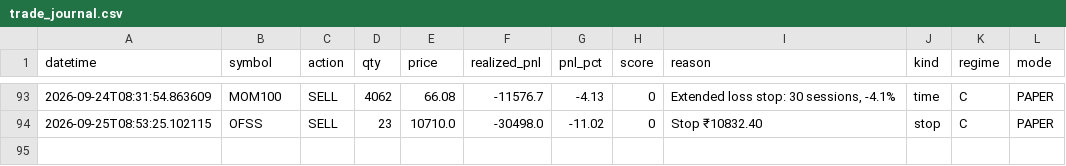
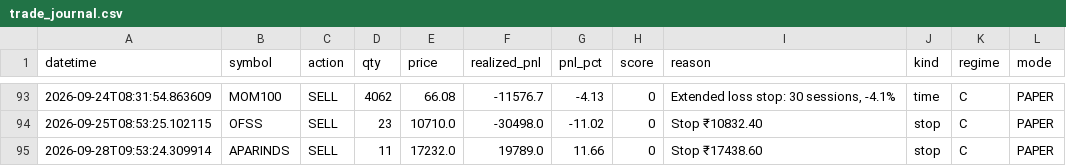
Before and after one commit to Pilluster/Paper-Trading, a CSV file: reports/trade_journal.csv, drawn as a sheet; only a part is shown, gaps mark what is left out; the diff names each change by its address in the sheet, - before the commit and + after, or states it on an @@ line.

```diff
--- a/reports/trade_journal.csv
+++ b/reports/trade_journal.csv
+row 95: 2026-09-28T09:53:24.309914 | APARINDS | SELL | 11 | 17232.0 | 19789.0 | 11.66 | 0 | Stop ₹17438.60 | stop | C | PAPER
```
Also changed, not shown: 3 other files.
